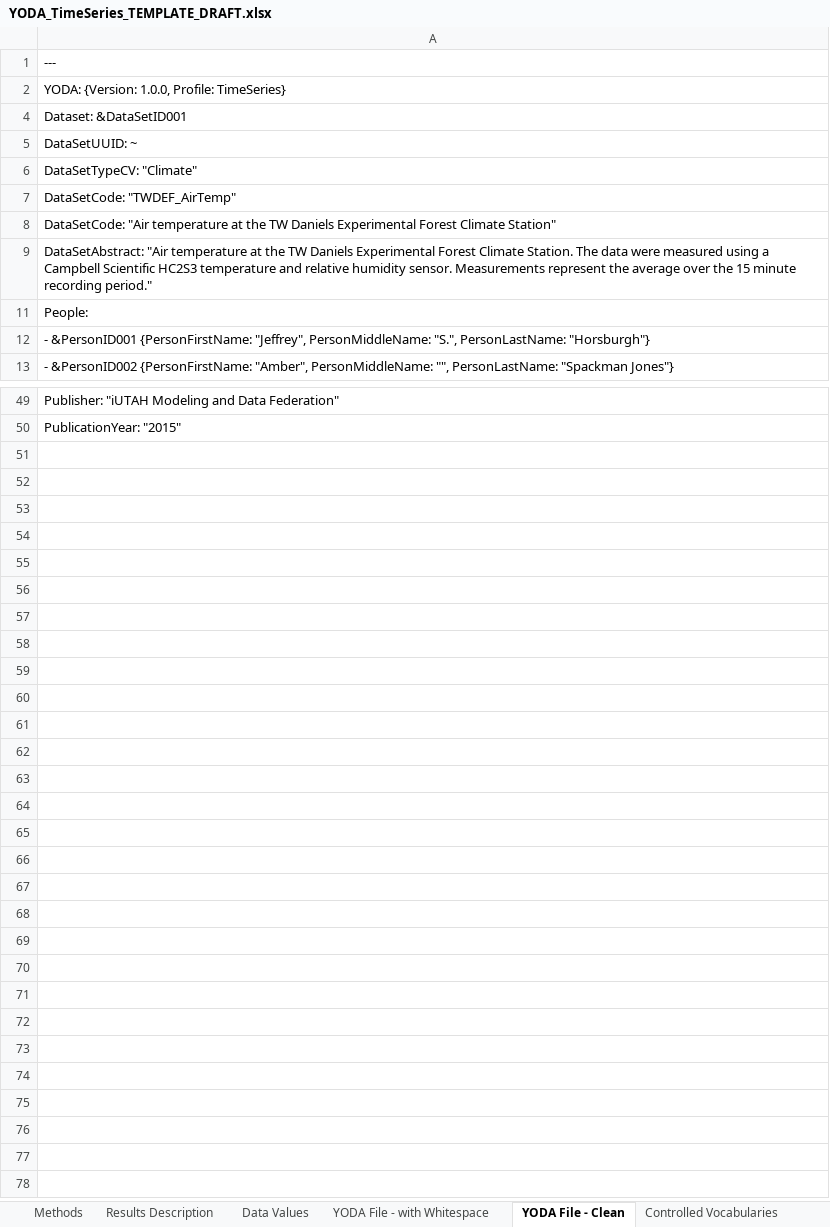
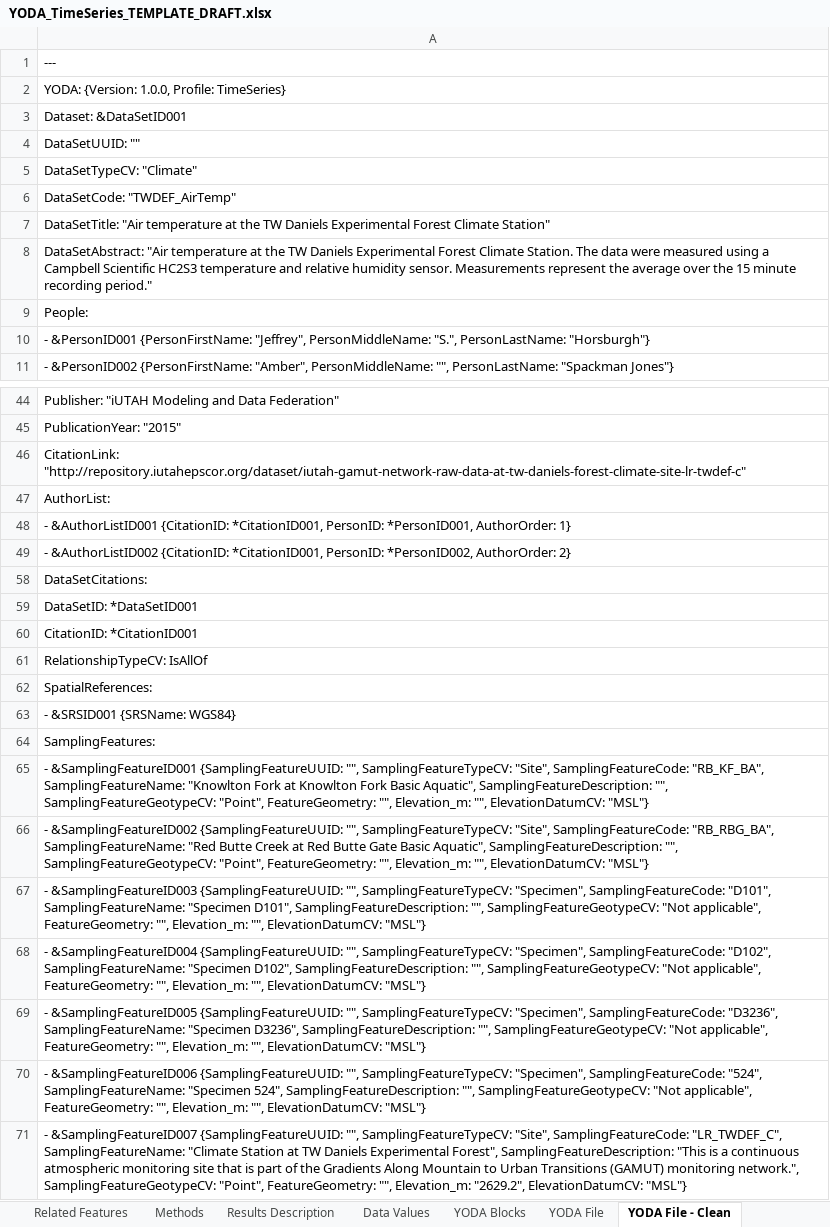
Before and after one commit to ODM2/YODA-File, an Excel workbook: YODA_TimeSeries_TEMPLATE_DRAFT.xlsx, sheet YODA File - Clean, drawn as a sheet; only a part is shown, gaps mark what is left out; values as stored, in another font and other column widths than the file's, no borders; addresses are those after the commit; the diff names each change by its address in the sheet, - before the commit and + after, or states it on an @@ line.

Commit message:
Improved Named Ranges
More extensive named ranges and beginning to work with ways of
dynamically allowing larger lists of authors/organizations/samples/etc.

```diff
--- a/YODA_TimeSeries_TEMPLATE_DRAFT.xlsx (sheet YODA File - Clean)
+++ b/YODA_TimeSeries_TEMPLATE_DRAFT.xlsx (sheet YODA File - Clean)
-sheet tab: YODA File - with Whitespace
+sheet tab: YODA File
+sheet tab: YODA Blocks
-A4: DataSetUUID: ~
+A4: DataSetUUID: ""
-A7: DataSetCode: "Air temperature…
+A7: DataSetTitle: "Air temperature…
+row 46: CitationLink: "http://repository.iutahepscor.org/dataset/iutah-gamut-network-raw-data-at-tw-daniels-forest-climate-site-lr-twdef-c"
+row 47: AuthorList:
+row 48: - &AuthorListID001 {CitationID: *CitationID001, PersonID: *PersonID001, AuthorOrder: 1}
+row 49: - &AuthorListID002 {CitationID: *CitationID001, PersonID: *PersonID002, AuthorOrder: 2}
+row 58: DataSetCitations:
+row 59: DataSetID: *DataSetID001
+row 60: CitationID: *CitationID001
+row 61: RelationshipTypeCV: IsAllOf
+row 62: SpatialReferences:
+row 63: - &SRSID001 {SRSName: WGS84}
+row 64: SamplingFeatures:
+row 65: - &SamplingFeatureID001 {SamplingFeatureUUID: "", SamplingFeatureTypeCV: "Site", SamplingFeatureCode: "RB_KF_BA", SamplingFeatureName: "Knowlton Fork at Knowlton Fork Basic Aquatic", SamplingFeatureDescription: "", SamplingFeatureGeotypeCV: "Point", FeatureGeometry: "", Elevation_m: "", ElevationDatumCV: "MSL"}
+row 66: - &SamplingFeatureID002 {SamplingFeatureUUID: "", SamplingFeatureTypeCV: "Site", SamplingFeatureCode: "RB_RBG_BA", SamplingFeatureName: "Red Butte Creek at Red Butte Gate Basic Aquatic", SamplingFeatureDescription: "", SamplingFeatureGeotypeCV: "Point", FeatureGeometry: "", Elevation_m: "", ElevationDatumCV: "MSL"}
+row 67: - &SamplingFeatureID003 {SamplingFeatureUUID: "", SamplingFeatureTypeCV: "Specimen", SamplingFeatureCode: "D101", SamplingFeatureName: "Specimen D101", SamplingFeatureDescription: "", SamplingFeatureGeotypeCV: "Not applicable", FeatureGeometry: "", Elevation_m: "", ElevationDatumCV: "MSL"}
+row 68: - &SamplingFeatureID004 {SamplingFeatureUUID: "", SamplingFeatureTypeCV: "Specimen", SamplingFeatureCode: "D102", SamplingFeatureName: "Specimen D102", SamplingFeatureDescription: "", SamplingFeatureGeotypeCV: "Not applicable", FeatureGeometry: "", Elevation_m: "", ElevationDatumCV: "MSL"}
+row 69: - &SamplingFeatureID005 {SamplingFeatureUUID: "", SamplingFeatureTypeCV: "Specimen", SamplingFeatureCode: "D3236", SamplingFeatureName: "Specimen D3236", SamplingFeatureDescription: "", SamplingFeatureGeotypeCV: "Not applicable", FeatureGeometry: "", Elevation_m: "", ElevationDatumCV: "MSL"}
+row 70: - &SamplingFeatureID006 {SamplingFeatureUUID: "", SamplingFeatureTypeCV: "Specimen", SamplingFeatureCode: "524", SamplingFeatureName: "Specimen 524", SamplingFeatureDescription: "", SamplingFeatureGeotypeCV: "Not applicable", FeatureGeometry: "", Elevation_m: "", ElevationDatumCV: "MSL"}
+row 71: - &SamplingFeatureID007 {SamplingFeatureUUID: "", SamplingFeatureTypeCV: "Site", SamplingFeatureCode: "LR_TWDEF_C", SamplingFeatureName: "Climate Station at TW Daniels Experimental Forest", SamplingFeatureDescription: "This is a continuous atmospheric monitoring site that is part of the Gradients Along Mountain to Urban Transitions (GAMUT) monitoring network.", SamplingFeatureGeotypeCV: "Point", FeatureGeometry: "", Elevation_m: "2629.2", ElevationDatumCV: "MSL"}
```
Also changed, not shown: sheet Sampling Features, sheet YODA File, other sheet tabs, formulas that keep their value, hidden cells.
